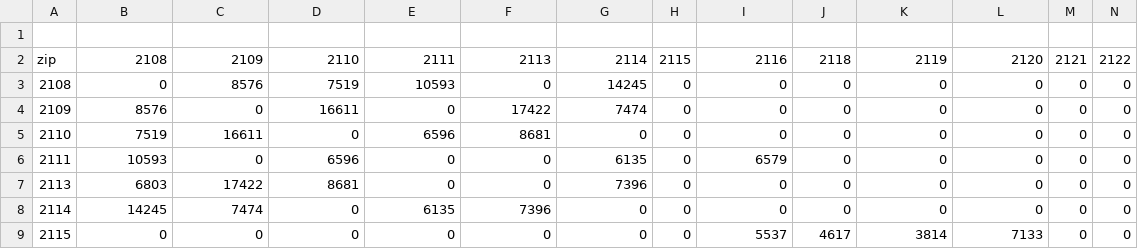
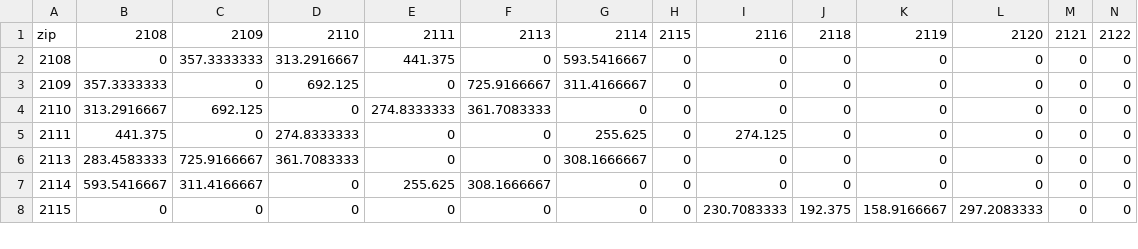
Before and after one commit to LordVanra/MTFC_2026, a CSV file: CellTransmission/traffic_demand.csv, drawn as a sheet; only a part is shown; removed rows and columns are numbered as before the commit, all else as after; rows hold the shown columns only; the diff covers the shown part only; the diff names each change by its address in the sheet, - before the commit and + after, or states it on an @@ line.

```diff
--- a/CellTransmission/traffic_demand.csv
+++ b/CellTransmission/traffic_demand.csv
-row 1: (empty)
-C2: 8576
+C2: 357.3333333
-D2: 7519
+D2: 313.2916667
-E2: 10593
+E2: 441.375
-G2: 14245
+G2: 593.5416667
-B3: 8576
+B3: 357.3333333
-D3: 16611
+D3: 692.125
-F3: 17422
+F3: 725.9166667
-G3: 7474
+G3: 311.4166667
-B4: 7519
+B4: 313.2916667
-C4: 16611
+C4: 692.125
-E4: 6596
+E4: 274.8333333
-F4: 8681
+F4: 361.7083333
-B5: 10593
+B5: 441.375
-D5: 6596
+D5: 274.8333333
-G5: 6135
+G5: 255.625
-I5: 6579
+I5: 274.125
-B6: 6803
+B6: 283.4583333
-C6: 17422
+C6: 725.9166667
-D6: 8681
+D6: 361.7083333
-G6: 7396
+G6: 308.1666667
-B7: 14245
+B7: 593.5416667
-C7: 7474
+C7: 311.4166667
-E7: 6135
+E7: 255.625
-F7: 7396
+F7: 308.1666667
-I8: 5537
+I8: 230.7083333
-J8: 4617
+J8: 192.375
-K8: 3814
+K8: 158.9166667
-L8: 7133
+L8: 297.2083333
```
Also changed, not shown: 72 edited cells elsewhere in this file, CellTransmission/distance_matrix.csv, 3 other files.
